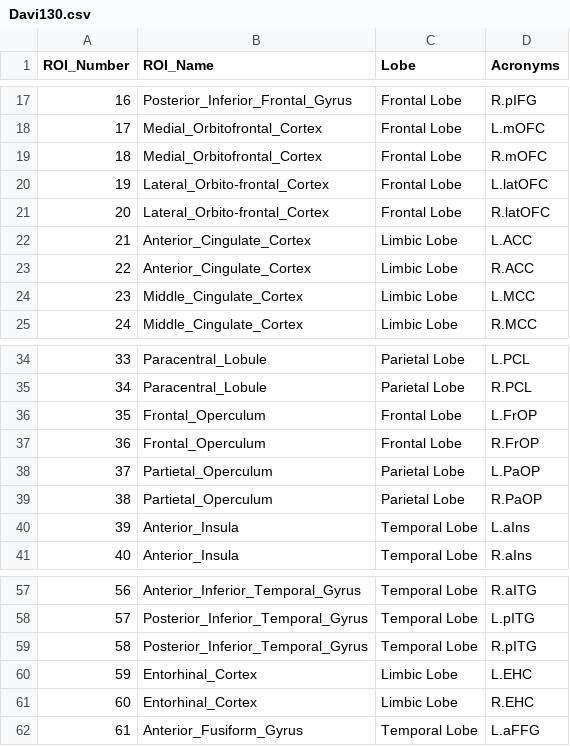
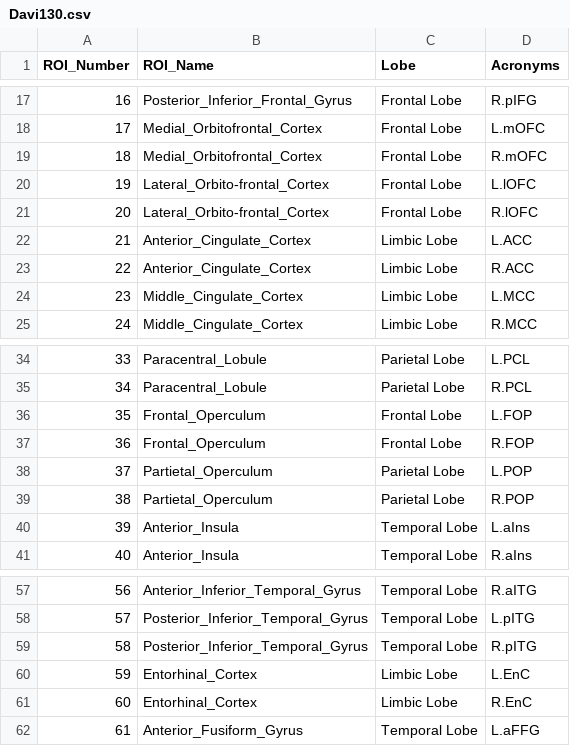
Before and after one commit to viko18/JunaChimp, a CSV file: age_asym/Davi130.csv, drawn as a sheet; only a part is shown, gaps mark what is left out.

Commit message:
fix acronyms

```diff
--- a/age_asym/Davi130.csv
+++ b/age_asym/Davi130.csv
@@ -19,4 +19,4 @@ ROI_Number,ROI_Name,Lobe,Acronyms,,
 18,Medial_Orbitofrontal_Cortex ,Frontal Lobe,R.mOFC,,
-19,Lateral_Orbito-frontal_Cortex ,Frontal Lobe,L.latOFC,,
-20,Lateral_Orbito-frontal_Cortex ,Frontal Lobe,R.latOFC,,
+19,Lateral_Orbito-frontal_Cortex ,Frontal Lobe,L.lOFC,,
+20,Lateral_Orbito-frontal_Cortex ,Frontal Lobe,R.lOFC,,
 21,Anterior_Cingulate_Cortex,Limbic Lobe,L.ACC,,
@@ -35,6 +35,6 @@ ROI_Number,ROI_Name,Lobe,Acronyms,,
 34,Paracentral_Lobule ,Parietal Lobe,R.PCL,,
-35,Frontal_Operculum,Frontal Lobe,L.FrOP,,
-36,Frontal_Operculum,Frontal Lobe,R.FrOP,,
-37,Partietal_Operculum,Parietal Lobe,L.PaOP,,
-38,Partietal_Operculum,Parietal Lobe,R.PaOP,,
+35,Frontal_Operculum,Frontal Lobe,L.FOP,,
+36,Frontal_Operculum,Frontal Lobe,R.FOP,,
+37,Partietal_Operculum,Parietal Lobe,L.POP,,
+38,Partietal_Operculum,Parietal Lobe,R.POP,,
 39,Anterior_Insula ,Temporal Lobe,L.aIns,,
@@ -59,4 +59,4 @@ ROI_Number,ROI_Name,Lobe,Acronyms,,
 58,Posterior_Inferior_Temporal_Gyrus ,Temporal Lobe,R.pITG,,
-59,Entorhinal_Cortex ,Limbic Lobe,L.EHC,,
-60,Entorhinal_Cortex ,Limbic Lobe,R.EHC,,
+59,Entorhinal_Cortex ,Limbic Lobe,L.EnC,,
+60,Entorhinal_Cortex ,Limbic Lobe,R.EnC,,
 61,Anterior_Fusiform_Gyrus ,Temporal Lobe,L.aFFG,,
```
